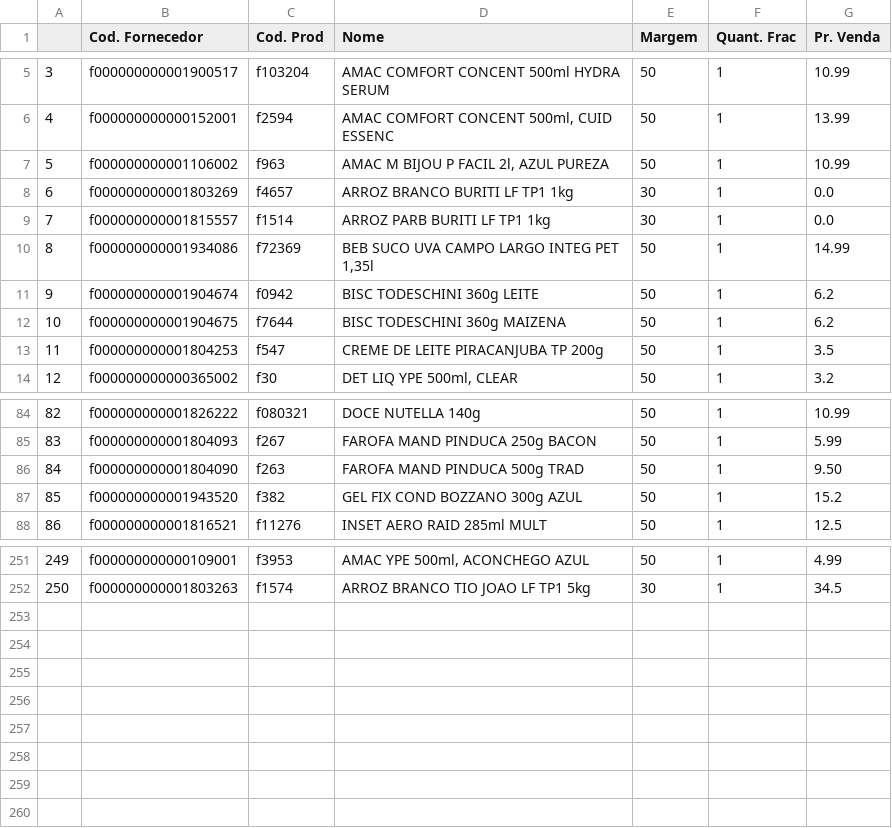
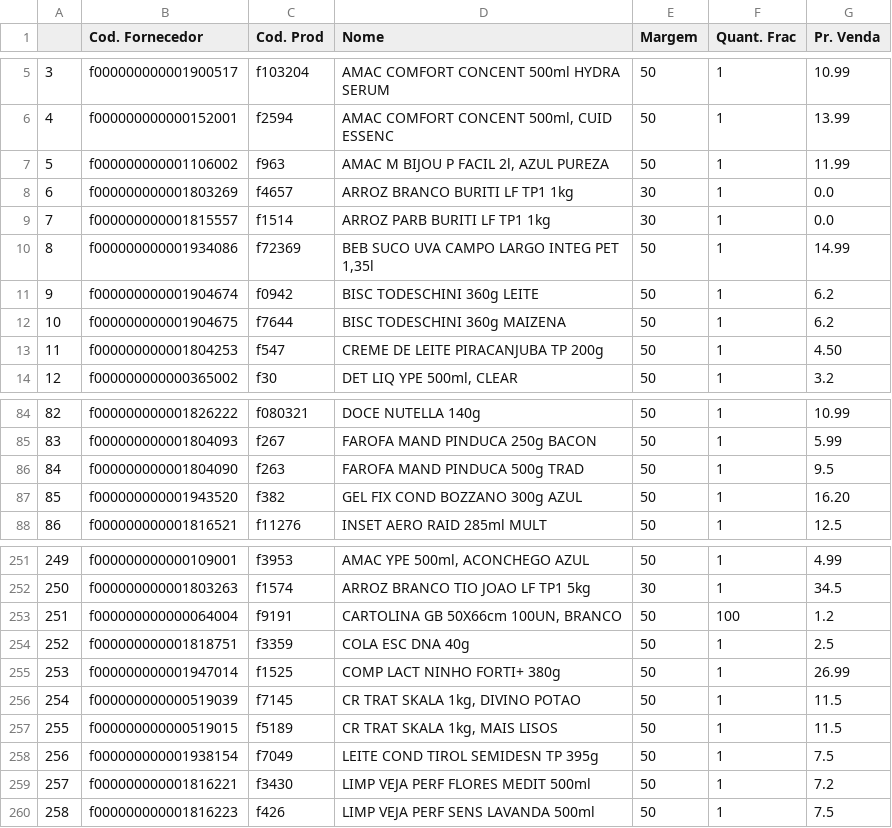
Before and after one commit to I3run01/PY-Auto-Preco-V2, a CSV file: Destro BD.csv, drawn as a sheet; only a part is shown, gaps mark what is left out.

```diff
--- a/Destro BD.csv
+++ b/Destro BD.csv
@@ -6,3 +6,3 @@
 4,f000000000000152001,f2594,"AMAC COMFORT CONCENT 500ml, CUID ESSENC",50,1,13.99
-5,f000000000001106002,f963,"AMAC M BIJOU P FACIL 2l, AZUL PUREZA",50,1,10.99
+5,f000000000001106002,f963,"AMAC M BIJOU P FACIL 2l, AZUL PUREZA",50,1,11.99
 6,f000000000001803269,f4657,ARROZ BRANCO BURITI LF TP1 1kg,30,1,0.0
@@ -12,3 +12,3 @@
 10,f000000000001904675,f7644,BISC TODESCHINI 360g MAIZENA,50,1,6.2
-11,f000000000001804253,f547,CREME DE LEITE PIRACANJUBA TP 200g,50,1,3.5
+11,f000000000001804253,f547,CREME DE LEITE PIRACANJUBA TP 200g,50,1,4.50
 12,f000000000000365002,f30,"DET LIQ YPE 500ml, CLEAR",50,1,3.2
@@ -85,4 +85,4 @@
 83,f000000000001804093,f267,FAROFA MAND PINDUCA 250g BACON,50,1,5.99
-84,f000000000001804090,f263,FAROFA MAND PINDUCA 500g TRAD,50,1,9.50
-85,f000000000001943520,f382,GEL FIX COND BOZZANO 300g AZUL,50,1,15.2
+84,f000000000001804090,f263,FAROFA MAND PINDUCA 500g TRAD,50,1,9.5
+85,f000000000001943520,f382,GEL FIX COND BOZZANO 300g AZUL,50,1,16.20
 86,f000000000001816521,f11276,INSET AERO RAID 285ml MULT,50,1,12.5
@@ -252 +252,9 @@
 250,f000000000001803263,f1574,ARROZ BRANCO TIO JOAO LF TP1 5kg,30,1,34.5
+251,f000000000000064004,f9191,"CARTOLINA GB 50X66cm 100UN, BRANCO",50,100,1.2
+252,f000000000001818751,f3359,COLA ESC DNA 40g,50,1,2.5
+253,f000000000001947014,f1525,COMP LACT NINHO FORTI+ 380g,50,1,26.99
+254,f000000000000519039,f7145,"CR TRAT SKALA 1kg, DIVINO POTAO",50,1,11.5
+255,f000000000000519015,f5189,"CR TRAT SKALA 1kg, MAIS LISOS",50,1,11.5
+256,f000000000001938154,f7049,LEITE COND TIROL SEMIDESN TP 395g,50,1,7.5
+257,f000000000001816221,f3430,LIMP VEJA PERF FLORES MEDIT 500ml,50,1,7.2
+258,f000000000001816223,f426,LIMP VEJA PERF SENS LAVANDA 500ml,50,1,7.5
```
Also changed, not shown: 2 other files.
